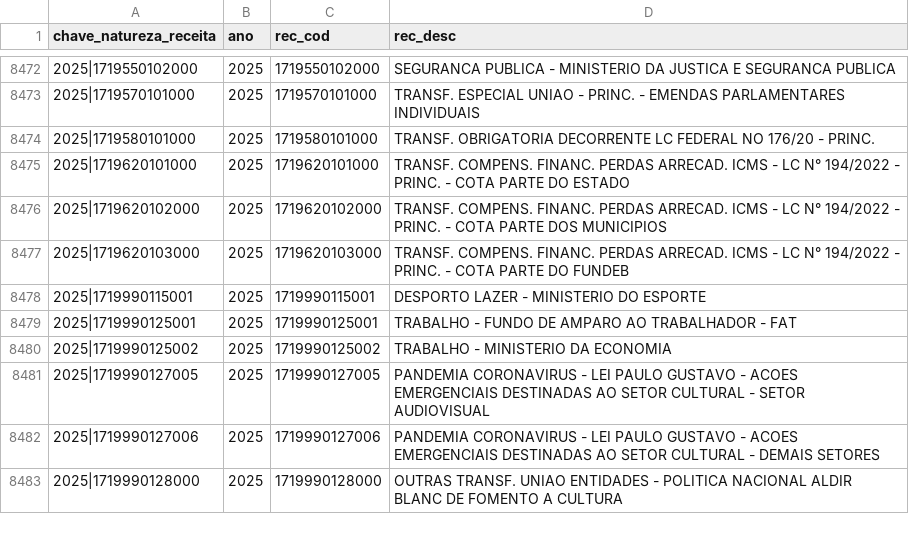
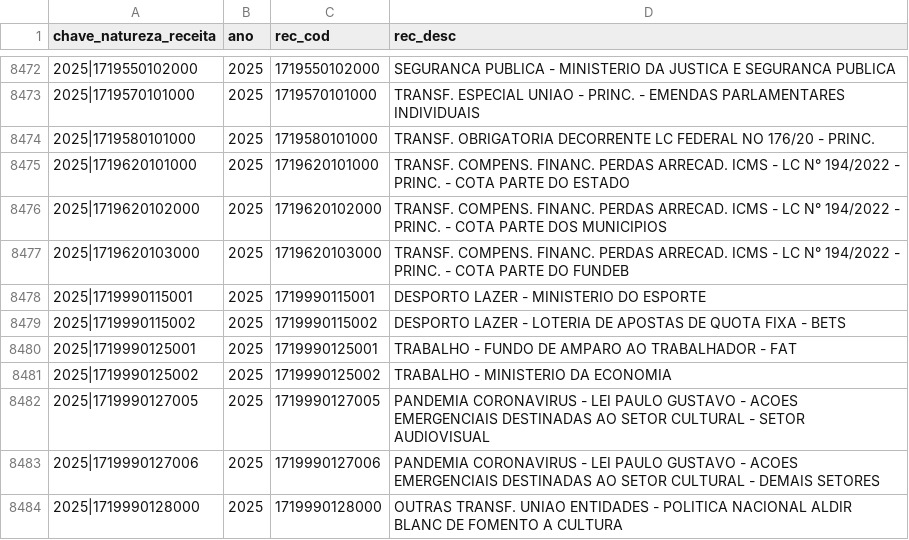
Before and after one commit to splor-mg/dados-aux-classificadores, a CSV file: data/natureza_receita.csv, drawn as a sheet; only a part is shown, gaps mark what is left out; the diff names each change by its address in the sheet, - before the commit and + after, or states it on an @@ line.

```diff
--- a/data/natureza_receita.csv
+++ b/data/natureza_receita.csv
+row 8479: 2025|1719990115002 | 2025 | 1719990115002 | DESPORTO LAZER - LOTERIA DE APOSTAS DE QUOTA FIXA - BETS
```
Also changed, not shown: data-raw/fonte_recurso_current.csv, data-raw/natureza_receita_current.csv, 2 other files.
